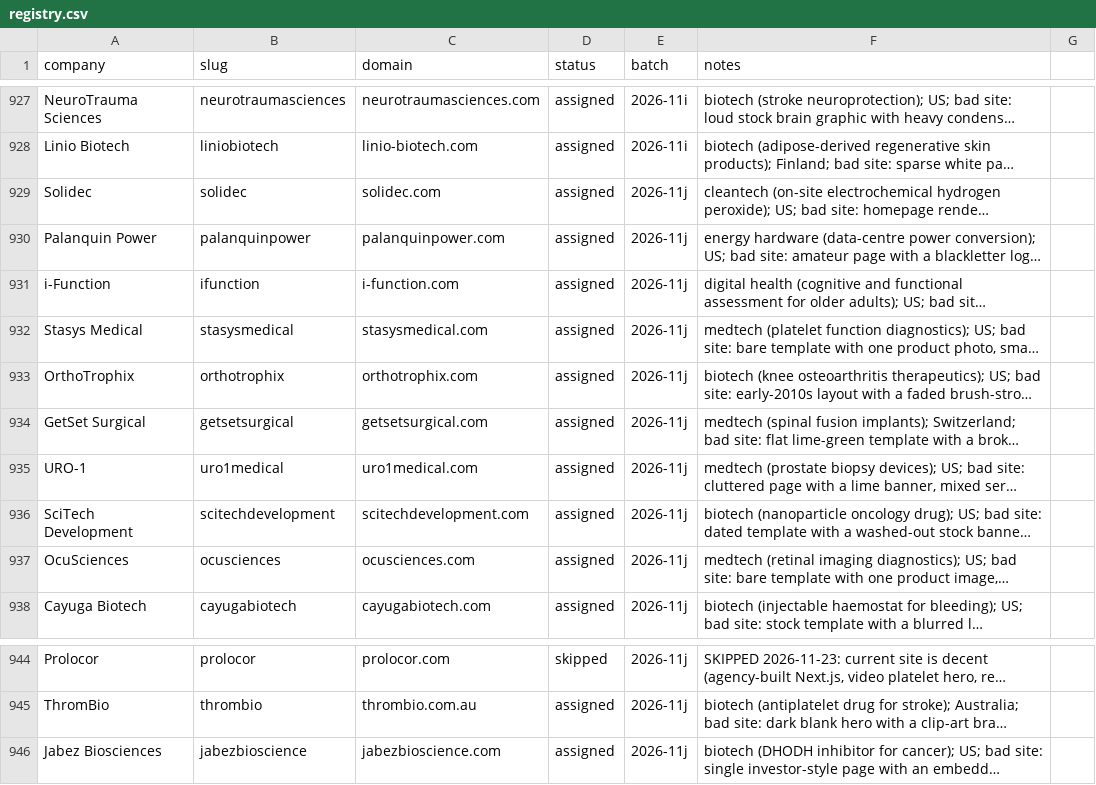
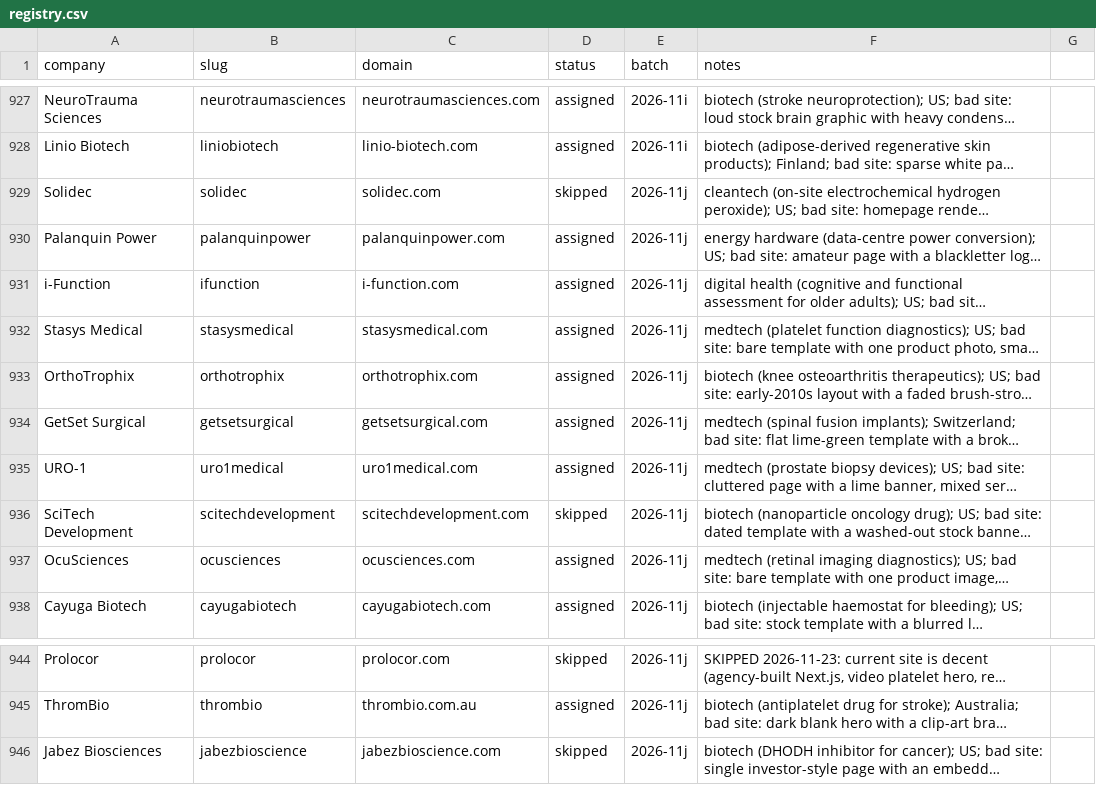
Before and after one commit to charneym/harvardsites, a CSV file: _kit/sourcing/registry.csv, drawn as a sheet; only a part is shown, gaps mark what is left out; long unchanged cells end in …; the diff names each change by its address in the sheet, - before the commit and + after, or states it on an @@ line.

```diff
--- a/_kit/sourcing/registry.csv
+++ b/_kit/sourcing/registry.csv
-D929 (status): assigned
+D929 (status): skipped
-D936 (status): assigned
+D936 (status): skipped
-D946 (status): assigned
+D946 (status): skipped
```
